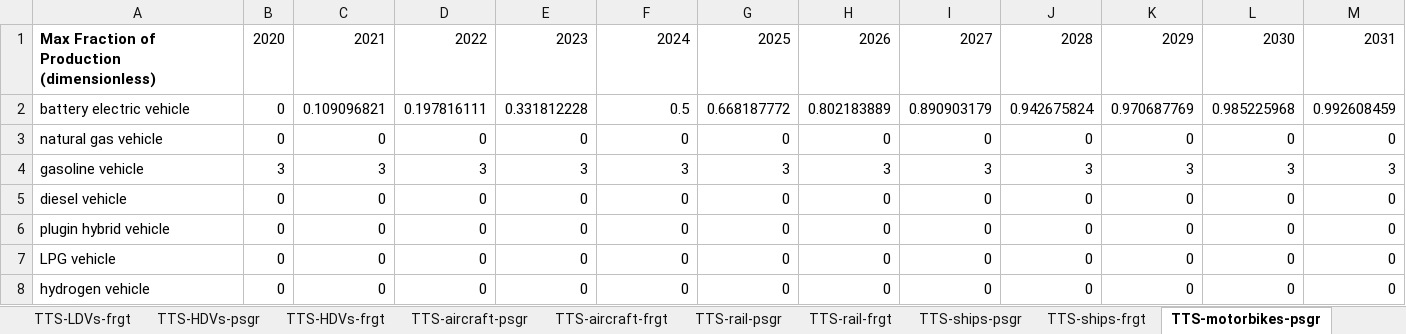
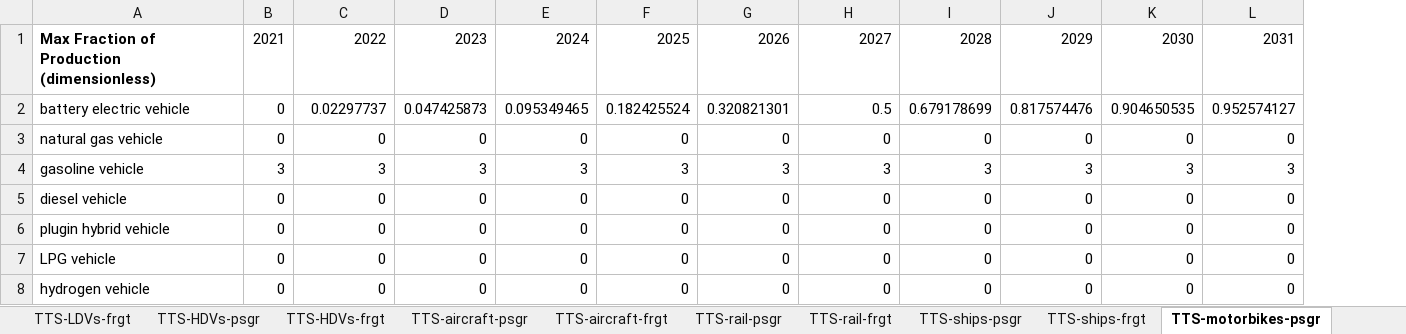
Before and after one commit to EnergyInnovation/eps-connecticut, an Excel workbook: InputData/trans/TTS/Transportation Technology Shareweights.xlsx, sheet TTS-motorbikes-psgr, drawn as a sheet; only a part is shown; values as stored, in another font and other column widths than the file's, no borders; removed rows and columns are numbered as before the commit, all else as after; the diff covers the shown part only; the diff names each change by its address in the sheet, - before the commit and + after, or states it on an @@ line.

```diff
--- a/InputData/trans/TTS/Transportation Technology Shareweights.xlsx (sheet TTS-motorbikes-psgr)
+++ b/InputData/trans/TTS/Transportation Technology Shareweights.xlsx (sheet TTS-motorbikes-psgr)
-column C, rows 1-8: 2021 | 0.109096821 | 0 | 3 | 0 | 0 | 0 | 0
-B1: 2020
+B1: 2021
-C2: 0.197816111
+C2: 0.02297737
-D2: 0.331812228
+D2: 0.047425873
-E2: 0.5
+E2: 0.095349465
-F2: 0.668187772
+F2: 0.182425524
-G2: 0.802183889
+G2: 0.320821301
-H2: 0.890903179
+H2: 0.5
-I2: 0.942675824
+I2: 0.679178699
-J2: 0.970687769
+J2: 0.817574476
-K2: 0.985225968
+K2: 0.904650535
-L2: 0.992608459
+L2: 0.952574127
```
Also changed, not shown: 19 edited cells elsewhere in this sheet, sheet Data, sheet Assumptions, sheet TTS-HDVs-frgt, sheet TTS-HDVs-psgr, sheet TTS-LDVs-frgt, sheet TTS-LDVs-psgr, 10 more sheets, formulas that keep their value, charts or pictures, InputData/elec/BGDPbES/BAU Guaranteed Dispatch Perc by Elec Source.xlsx, InputData/trans/BRZSPbS/BAU Required ZEV Sales Perc by Subregion.xlsx, 54 other files.
